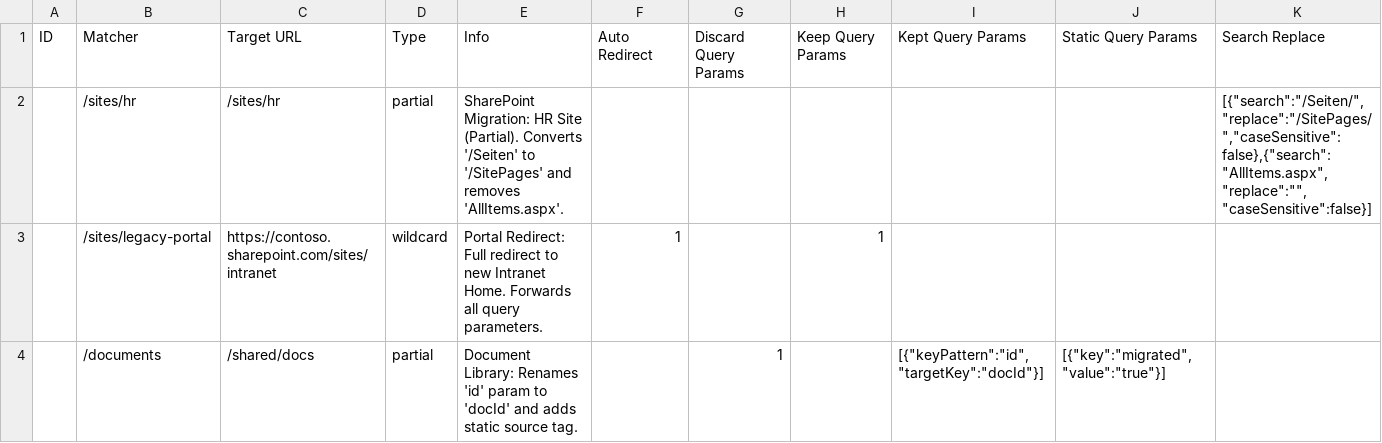
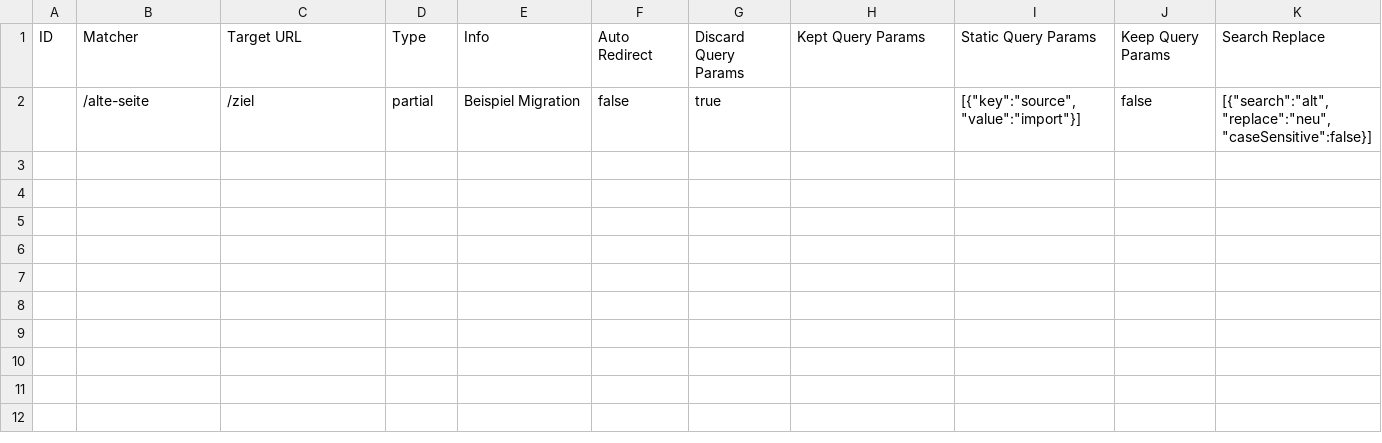
Before and after one commit to DrunkenHusky/SmartRedirectSuite, a CSV file: sample-rules-import.csv, drawn as a sheet; removed rows and columns are numbered as before the commit, all else as after; the diff names each change by its address in the sheet, - before the commit and + after, or states it on an @@ line.

Commit message:
Update sample-rules-import.csv

```diff
--- a/sample-rules-import.csv
+++ b/sample-rules-import.csv
-column H, row 1: Keep Query Params
+column J, row 1: Keep Query Params
-row 2:  | /sites/hr | /sites/hr | partial | SharePoint Migration: HR Site (Partial). Converts '/Seiten' to '/SitePages' and removes 'AllItems.aspx'. |  |  |  |  |  | [{"search":"/Seiten/","replace":"/SitePages/","caseSensitive":false},{"search":"AllItems.aspx","replace":"","caseSensitive":false}]
-row 3:  | /sites/legacy-portal | https://contoso.sharepoint.com/sites/intranet | wildcard | Portal Redirect: Full redirect to new Intranet Home. Forwards all query parameters. | 1 |  | 1
-row 4:  | /documents | /shared/docs | partial | Document Library: Renames 'id' param to 'docId' and adds static source tag. |  | 1 |  | [{"keyPattern":"id","targetKey":"docId"}] | [{"key":"migrated","value":"true"}]
+row 2:  | /alte-seite | /ziel | partial | Beispiel Migration | false | true |  | [{"key":"source","value":"import"}] | false | [{"search":"alt","replace":"neu","caseSensitive":false}]
```
